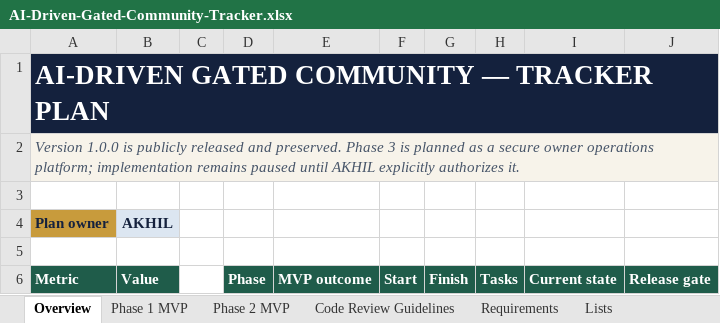
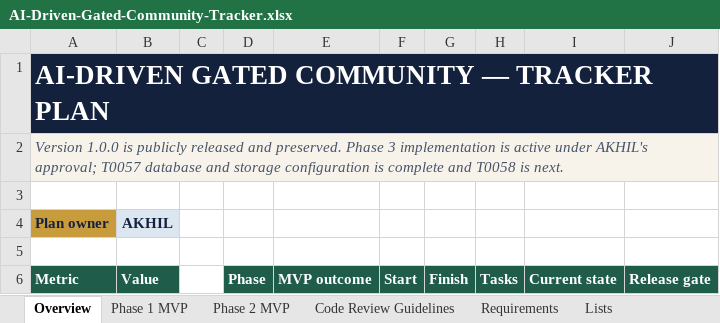
Before and after one commit to akhilmadhuklkl/real-estate-gated-community-project, an Excel workbook: AI-Driven-Gated-Community-Tracker.xlsx, sheet Overview, drawn as a sheet; only a part is shown; values as stored, in another font and other column widths than the file's, no borders; conditional formats not drawn; the diff names each change by its address in the sheet, - before the commit and + after, or states it on an @@ line.

Commit message:
Configure isolated database and storage

```diff
--- a/AI-Driven-Gated-Community-Tracker.xlsx (sheet Overview)
+++ b/AI-Driven-Gated-Community-Tracker.xlsx (sheet Overview)
-A2 (Metric): …Phase 3 is planned as a secure owner operations platform; implementation remains paused until AKHIL explicitly authorizes it.
+A2 (Metric): …Phase 3 implementation is active under AKHIL's approval; T0057 database and storage configuration is complete and T0058 is next.
```
Also changed, not shown: sheet Phase 3 MVP, 10 other files.
